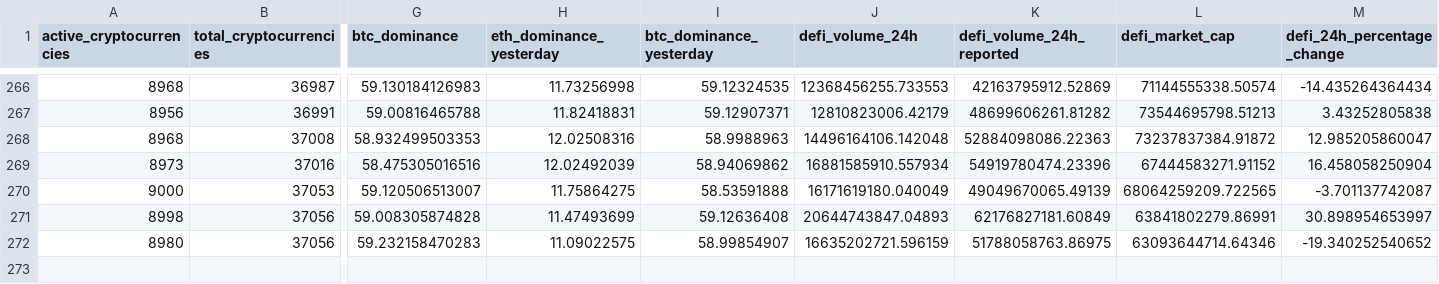
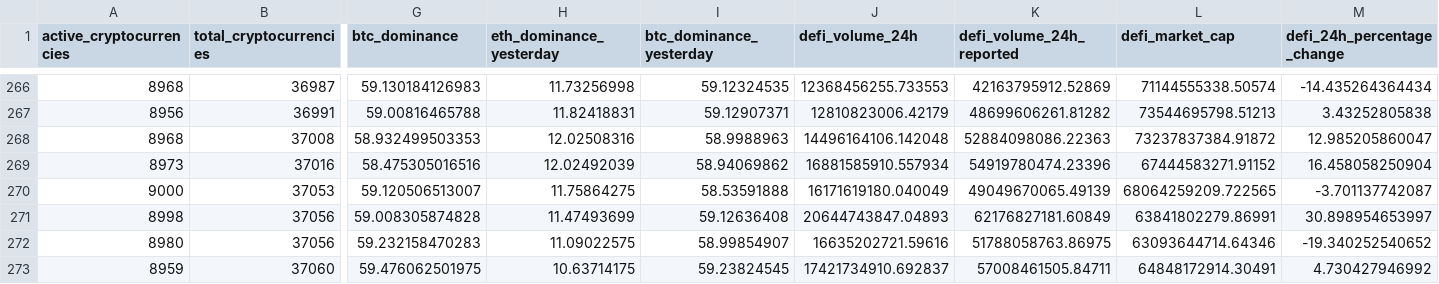
Before and after one commit to jorickdefraine/cmc-quotes-fetcher, a CSV file: data.csv, drawn as a sheet; only a part is shown, gaps mark what is left out; rows hold the shown columns only; the diff names each change by its address in the sheet, - before the commit and + after, or states it on an @@ line.

```diff
--- a/data.csv
+++ b/data.csv
-J272 (defi_volume_24h): 16635202721.596159
+J272 (defi_volume_24h): 16635202721.59616
+row 273: 8959 | 37060 | 59.476062501975 | 10.63714175 | 59.23824545 | 17421734910.692837 | 57008461505.84711 | 64848172914.30491 | 4.730427946992
```
